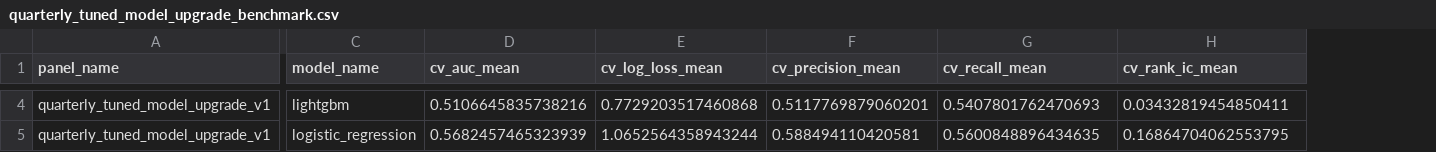
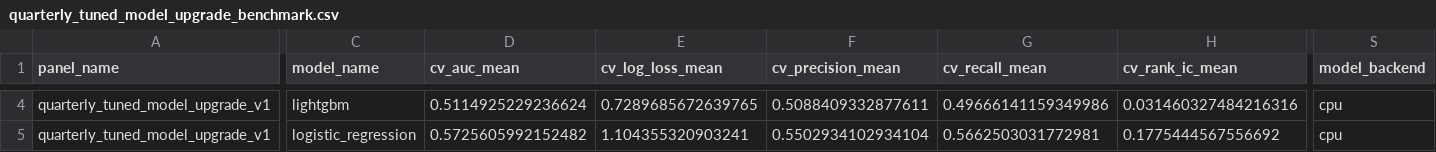
Before and after one commit to basssler/data-mining-finance-project, a CSV file: reports/results/quarterly_tuned_model_upgrade_benchmark.csv, drawn as a sheet; only a part is shown, gaps mark what is left out; the diff covers the shown part only; the diff names each change by its address in the sheet, - before the commit and + after, or states it on an @@ line.

```diff
--- a/reports/results/quarterly_tuned_model_upgrade_benchmark.csv
+++ b/reports/results/quarterly_tuned_model_upgrade_benchmark.csv
+column S (model_backend), rows 4-5: cpu | cpu
-D4 (cv_auc_mean): 0.5106645835738216
+D4 (cv_auc_mean): 0.5114925229236624
-E4 (cv_log_loss_mean): 0.7729203517460868
+E4 (cv_log_loss_mean): 0.7289685672639765
-F4 (cv_precision_mean): 0.5117769879060201
+F4 (cv_precision_mean): 0.5088409332877611
-G4 (cv_recall_mean): 0.5407801762470693
+G4 (cv_recall_mean): 0.49666141159349986
-H4 (cv_rank_ic_mean): 0.03432819454850411
+H4 (cv_rank_ic_mean): 0.031460327484216316
-D5 (cv_auc_mean): 0.5682457465323939
+D5 (cv_auc_mean): 0.5725605992152482
-E5 (cv_log_loss_mean): 1.0652564358943244
+E5 (cv_log_loss_mean): 1.104355320903241
-F5 (cv_precision_mean): 0.588494110420581
+F5 (cv_precision_mean): 0.5502934102934104
-G5 (cv_recall_mean): 0.5600848896434635
+G5 (cv_recall_mean): 0.5662503031772981
-H5 (cv_rank_ic_mean): 0.16864704062553795
+H5 (cv_rank_ic_mean): 0.1775444567556692
```
Also changed, not shown: 127 edited cells elsewhere in this file, 28 other files.
